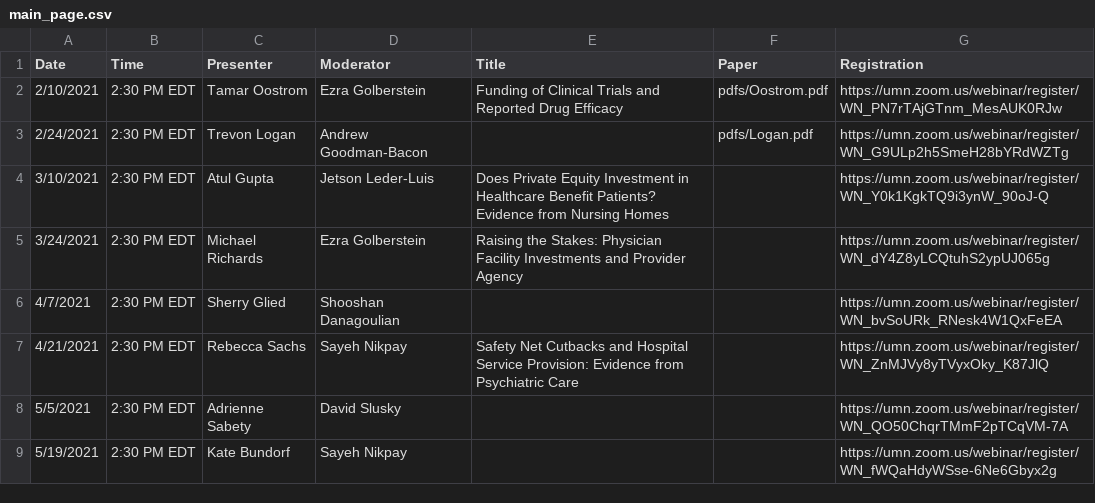
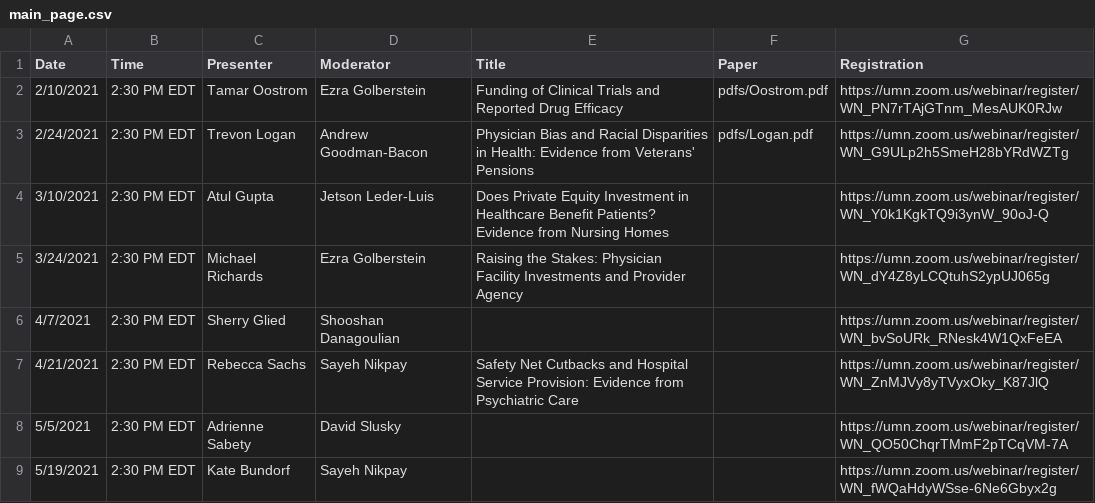
Before and after one commit to ernbilen/EHEC-website, a CSV file: _data/main_page.csv, drawn as a sheet; the diff names each change by its address in the sheet, - before the commit and + after, or states it on an @@ line.

```diff
--- a/_data/main_page.csv
+++ b/_data/main_page.csv
-E3 (Title): (empty)
+E3 (Title): Physician Bias and Racial Disparities in Health: Evidence from Veterans' Pensions
```
Also changed, not shown: _data/schedule.csv.
